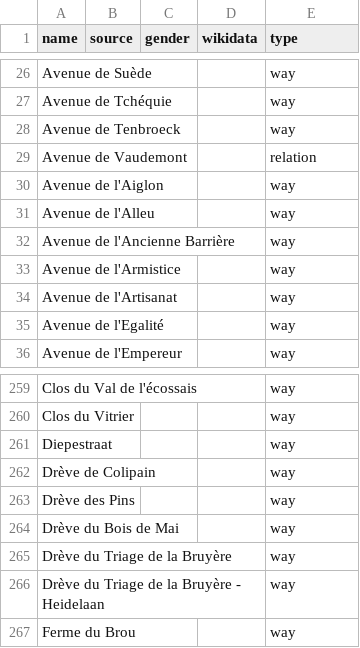
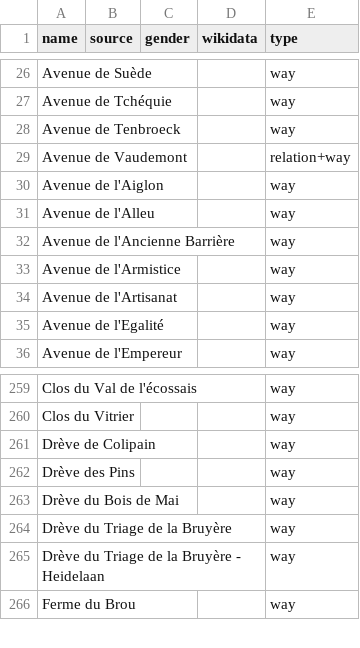
Before and after one commit to EqualStreetNames/equalstreetnames-braine-lalleud, a CSV file: data/other.csv, drawn as a sheet; only a part is shown, gaps mark what is left out.

```diff
--- a/data/other.csv
+++ b/data/other.csv
@@ -28,3 +28,3 @@ name,source,gender,wikidata,type
 "Avenue de Tenbroeck",,,,way
-"Avenue de Vaudemont",,,,relation
+"Avenue de Vaudemont",,,,relation+way
 "Avenue de l'Aiglon",,,,way
@@ -260,3 +260,2 @@ name,source,gender,wikidata,type
 "Clos du Vitrier",,,,way
-Diepestraat,,,,way
 "Drève de Colipain",,,,way
```
Also changed, not shown: 2 other files.
